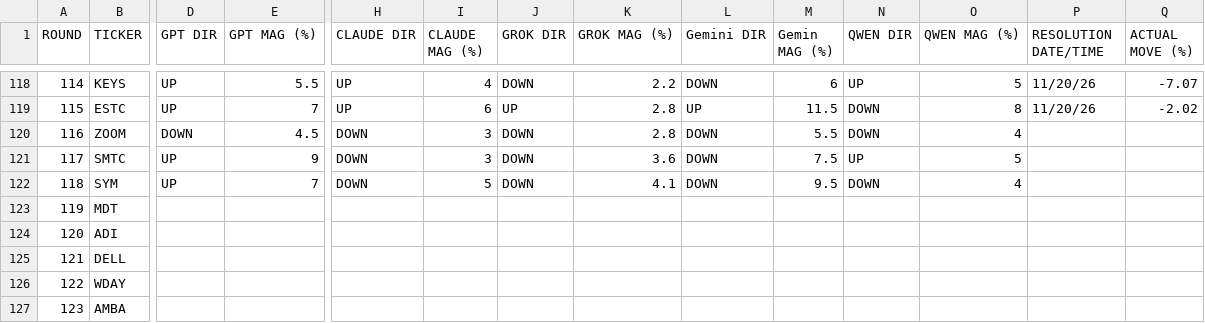
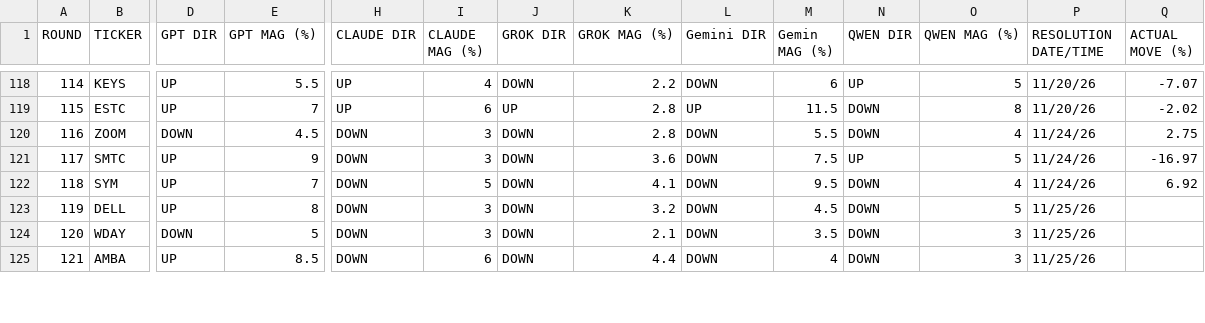
Before and after one commit to buggatidealership/Tokengame, a CSV file: ez/tools/concepts/dopa/data/close-2026-11-24-sheet.csv, drawn as a sheet; only a part is shown, gaps mark what is left out; removed rows and columns are numbered as before the commit, all else as after; rows hold the shown columns only; the diff covers the shown part only; the diff names each change by its address in the sheet, - before the commit and + after, or states it on an @@ line.

```diff
--- a/ez/tools/concepts/dopa/data/close-2026-11-24-sheet.csv
+++ b/ez/tools/concepts/dopa/data/close-2026-11-24-sheet.csv
-P120:P122 (RESOLUTION DATE/TIME): (empty)
+P120:P122 (RESOLUTION DATE/TIME): 11/24/26
-Q120 (ACTUAL MOVE (%)): (empty)
+Q120 (ACTUAL MOVE (%)): 2.75
-Q121 (ACTUAL MOVE (%)): (empty)
+Q121 (ACTUAL MOVE (%)): -16.97
-Q122 (ACTUAL MOVE (%)): (empty)
+Q122 (ACTUAL MOVE (%)): 6.92
-row 123: 119 | MDT
-row 124: 120 | ADI
@@ column A (ROUND) renumbered from row 123 down @@
-D123 (GPT DIR): (empty)
+D123 (GPT DIR): UP
-E123 (GPT MAG (%)): (empty)
+E123 (GPT MAG (%)): 8
-H123:H125 (CLAUDE DIR): (empty)
+H123:H125 (CLAUDE DIR): DOWN
-I123:I124 (CLAUDE MAG (%)): (empty)
+I123:I124 (CLAUDE MAG (%)): 3
-J123:J125 (GROK DIR): (empty)
+J123:J125 (GROK DIR): DOWN
-K123 (GROK MAG (%)): (empty)
+K123 (GROK MAG (%)): 3.2
-L123:L125 (Gemini DIR): (empty)
+L123:L125 (Gemini DIR): DOWN
-M123 (Gemin MAG (%)): (empty)
+M123 (Gemin MAG (%)): 4.5
-N123:N125 (QWEN DIR): (empty)
+N123:N125 (QWEN DIR): DOWN
-O123 (QWEN MAG (%)): (empty)
+O123 (QWEN MAG (%)): 5
-P123:P125 (RESOLUTION DATE/TIME): (empty)
+P123:P125 (RESOLUTION DATE/TIME): 11/25/26
-D124 (GPT DIR): (empty)
+D124 (GPT DIR): DOWN
-E124 (GPT MAG (%)): (empty)
+E124 (GPT MAG (%)): 5
-K124 (GROK MAG (%)): (empty)
+K124 (GROK MAG (%)): 2.1
-M124 (Gemin MAG (%)): (empty)
+M124 (Gemin MAG (%)): 3.5
-O124:O125 (QWEN MAG (%)): (empty)
+O124:O125 (QWEN MAG (%)): 3
-D125 (GPT DIR): (empty)
+D125 (GPT DIR): UP
-E125 (GPT MAG (%)): (empty)
+E125 (GPT MAG (%)): 8.5
-I125 (CLAUDE MAG (%)): (empty)
+I125 (CLAUDE MAG (%)): 6
-K125 (GROK MAG (%)): (empty)
+K125 (GROK MAG (%)): 4.4
-M125 (Gemin MAG (%)): (empty)
+M125 (Gemin MAG (%)): 4
```
Also changed, not shown: 22 edited cells elsewhere in this file, 1 other file.
